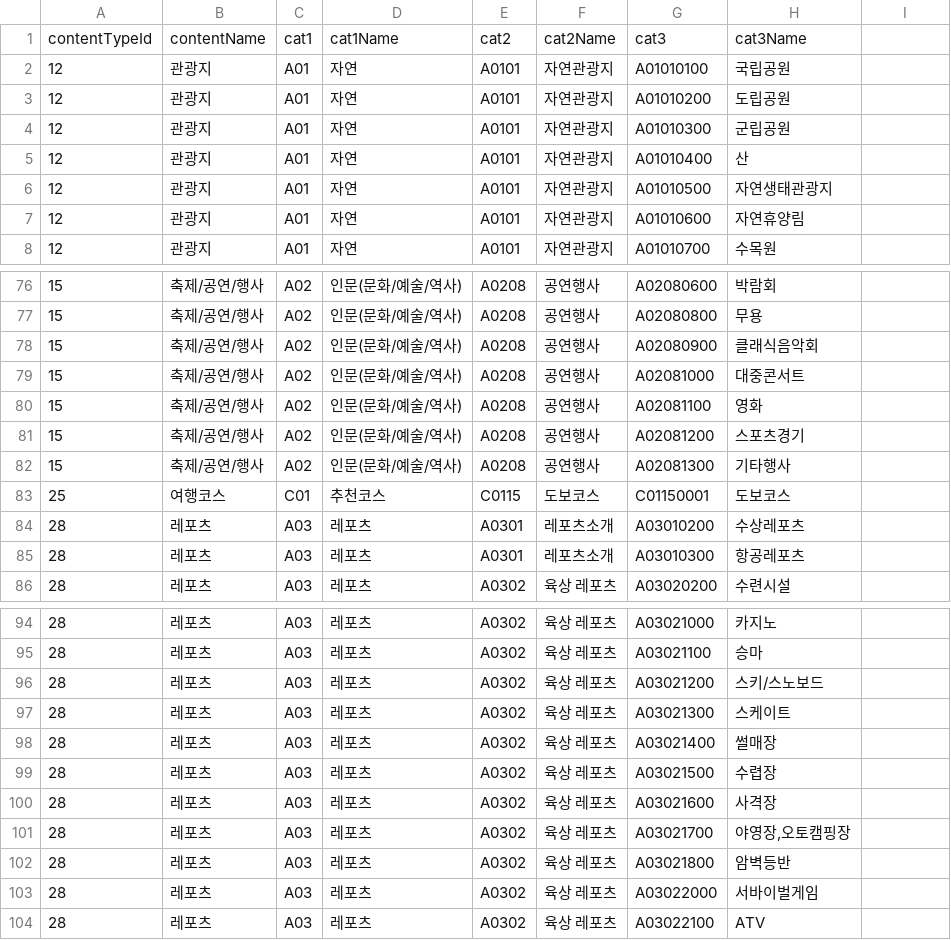
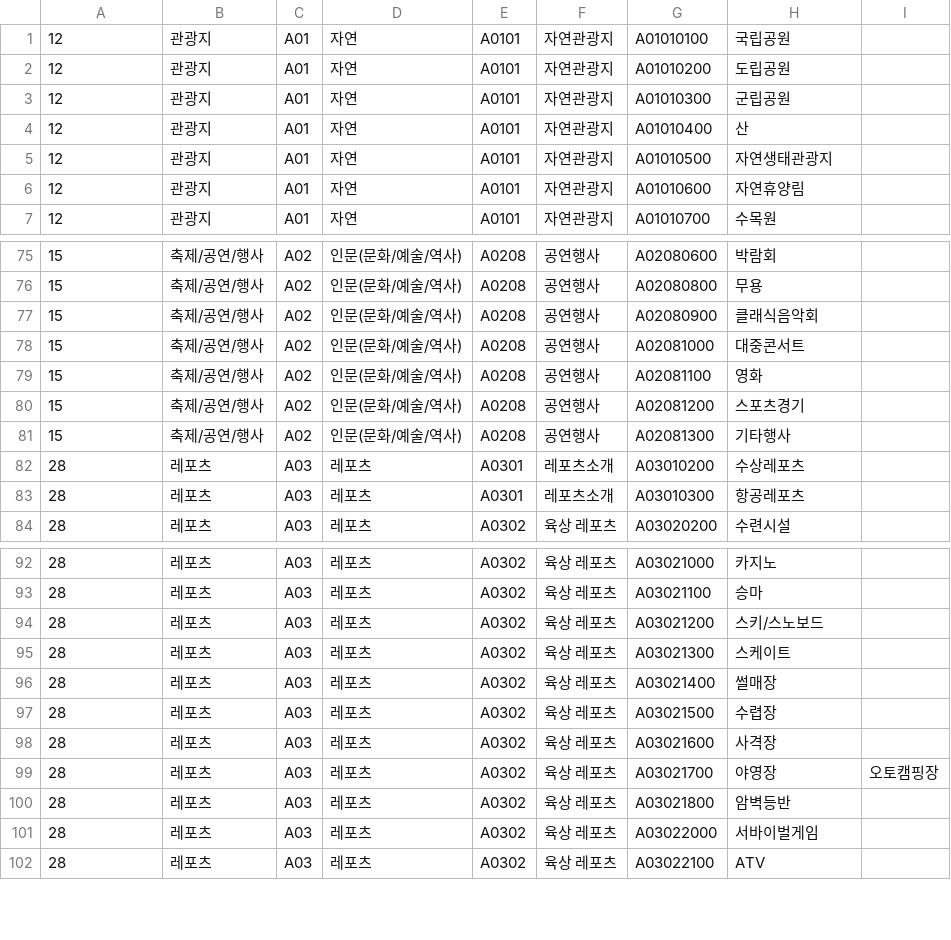
Before and after one commit to JejuGudGo/Backend, a CSV file: src/main/resources/csv/api.csv, drawn as a sheet; only a part is shown, gaps mark what is left out.

```diff
--- a/src/main/resources/csv/api.csv
+++ b/src/main/resources/csv/api.csv
@@ -1,2 +1 @@
-contentTypeId,contentName,cat1,cat1Name,cat2,cat2Name,cat3,cat3Name
 12,관광지,A01,자연,A0101,자연관광지,A01010100,국립공원
@@ -82,3 +81,2 @@ contentTypeId,contentName,cat1,cat1Name,cat2,cat2Name,cat3,cat3Name
 15,축제/공연/행사,A02,인문(문화/예술/역사),A0208,공연행사,A02081300,기타행사
-25,여행코스,C01,추천코스,C0115,도보코스,C01150001,도보코스
 28,레포츠,A03,레포츠,A0301,레포츠소개,A03010200,수상레포츠
@@ -100,3 +98,3 @@ contentTypeId,contentName,cat1,cat1Name,cat2,cat2Name,cat3,cat3Name
 28,레포츠,A03,레포츠,A0302,육상 레포츠,A03021600,사격장
-28,레포츠,A03,레포츠,A0302,육상 레포츠,A03021700,"야영장,오토캠핑장"
+28,레포츠,A03,레포츠,A0302,육상 레포츠,A03021700,야영장,오토캠핑장
 28,레포츠,A03,레포츠,A0302,육상 레포츠,A03021800,암벽등반
```
Also changed, not shown: 38 other files.
